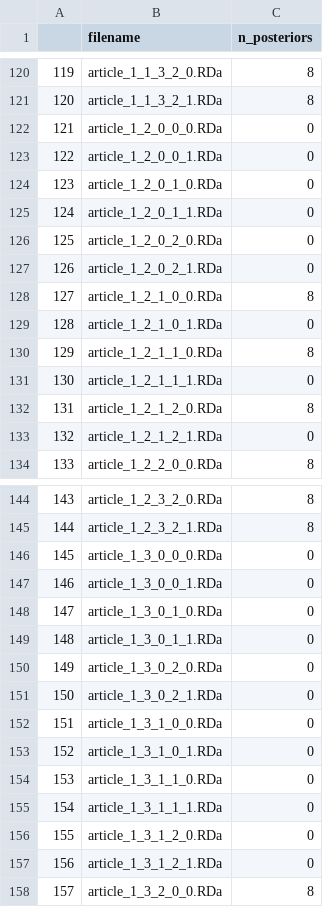
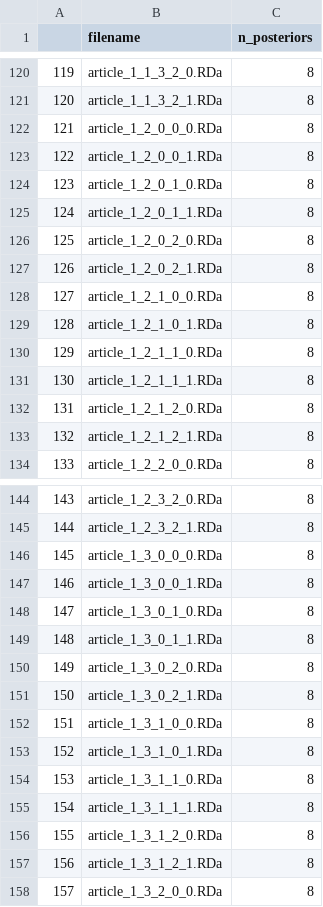
Before and after one commit to richelbilderbeek/Cer2016, a CSV file: inst/extdata/collected_n_posteriors.csv, drawn as a sheet; only a part is shown, gaps mark what is left out; the diff covers the shown part only.

```diff
--- a/inst/extdata/collected_n_posteriors.csv
+++ b/inst/extdata/collected_n_posteriors.csv
@@ -121,14 +121,14 @@
 "120","article_1_1_3_2_1.RDa",8
-"121","article_1_2_0_0_0.RDa",0
-"122","article_1_2_0_0_1.RDa",0
-"123","article_1_2_0_1_0.RDa",0
-"124","article_1_2_0_1_1.RDa",0
-"125","article_1_2_0_2_0.RDa",0
-"126","article_1_2_0_2_1.RDa",0
+"121","article_1_2_0_0_0.RDa",8
+"122","article_1_2_0_0_1.RDa",8
+"123","article_1_2_0_1_0.RDa",8
+"124","article_1_2_0_1_1.RDa",8
+"125","article_1_2_0_2_0.RDa",8
+"126","article_1_2_0_2_1.RDa",8
 "127","article_1_2_1_0_0.RDa",8
-"128","article_1_2_1_0_1.RDa",0
+"128","article_1_2_1_0_1.RDa",8
 "129","article_1_2_1_1_0.RDa",8
-"130","article_1_2_1_1_1.RDa",0
+"130","article_1_2_1_1_1.RDa",8
 "131","article_1_2_1_2_0.RDa",8
-"132","article_1_2_1_2_1.RDa",0
+"132","article_1_2_1_2_1.RDa",8
 "133","article_1_2_2_0_0.RDa",8
@@ -145,14 +145,14 @@
 "144","article_1_2_3_2_1.RDa",8
-"145","article_1_3_0_0_0.RDa",0
-"146","article_1_3_0_0_1.RDa",0
-"147","article_1_3_0_1_0.RDa",0
-"148","article_1_3_0_1_1.RDa",0
-"149","article_1_3_0_2_0.RDa",0
-"150","article_1_3_0_2_1.RDa",0
-"151","article_1_3_1_0_0.RDa",0
-"152","article_1_3_1_0_1.RDa",0
-"153","article_1_3_1_1_0.RDa",0
-"154","article_1_3_1_1_1.RDa",0
-"155","article_1_3_1_2_0.RDa",0
-"156","article_1_3_1_2_1.RDa",0
+"145","article_1_3_0_0_0.RDa",8
+"146","article_1_3_0_0_1.RDa",8
+"147","article_1_3_0_1_0.RDa",8
+"148","article_1_3_0_1_1.RDa",8
+"149","article_1_3_0_2_0.RDa",8
+"150","article_1_3_0_2_1.RDa",8
+"151","article_1_3_1_0_0.RDa",8
+"152","article_1_3_1_0_1.RDa",8
+"153","article_1_3_1_1_0.RDa",8
+"154","article_1_3_1_1_1.RDa",8
+"155","article_1_3_1_2_0.RDa",8
+"156","article_1_3_1_2_1.RDa",8
 "157","article_1_3_2_0_0.RDa",8
```
Also changed, not shown: 12 edited cells elsewhere in this file, inst/extdata/collected_gammas_species_trees.csv, inst/extdata/collected_n_alignments.csv, 14 other files.
